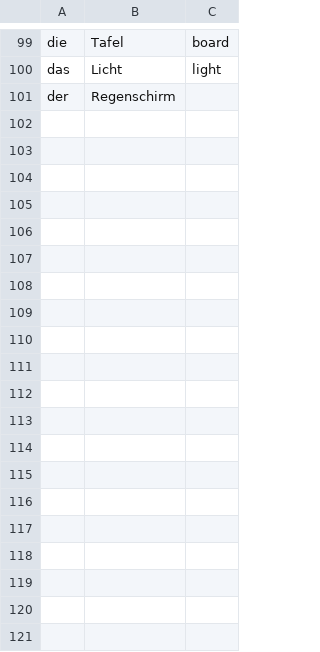
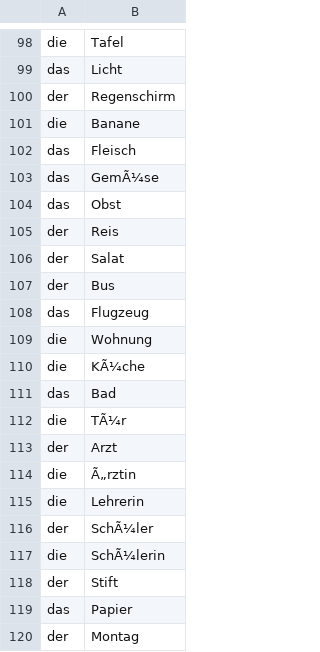
Before and after one commit to gboaventura93/DeutscheApp, a CSV file: wortschatz.csv, drawn as a sheet; only a part is shown, gaps mark what is left out; removed rows and columns are numbered as before the commit, all else as after; the diff covers the shown part only; the diff names each change by its address in the sheet, - before the commit and + after, or states it on an @@ line.

```diff
--- a/wortschatz.csv
+++ b/wortschatz.csv
-column C, rows 99-100: board | light
+row 101: die | Banane
+row 102: das | Fleisch
+row 103: das | GemÃ¼se
+row 104: das | Obst
+row 105: der | Reis
+row 106: der | Salat
+row 107: der | Bus
+row 108: das | Flugzeug
+row 109: die | Wohnung
+row 110: die | KÃ¼che
+row 111: das | Bad
+row 112: die | TÃ¼r
+row 113: der | Arzt
+row 114: die | Ã„rztin
+row 115: die | Lehrerin
+row 116: der | SchÃ¼ler
+row 117: die | SchÃ¼lerin
+row 118: der | Stift
+row 119: das | Papier
+row 120: der | Montag
```
Also changed, not shown: 42 added rows and 1 removed row elsewhere in this file, 1 other file.
